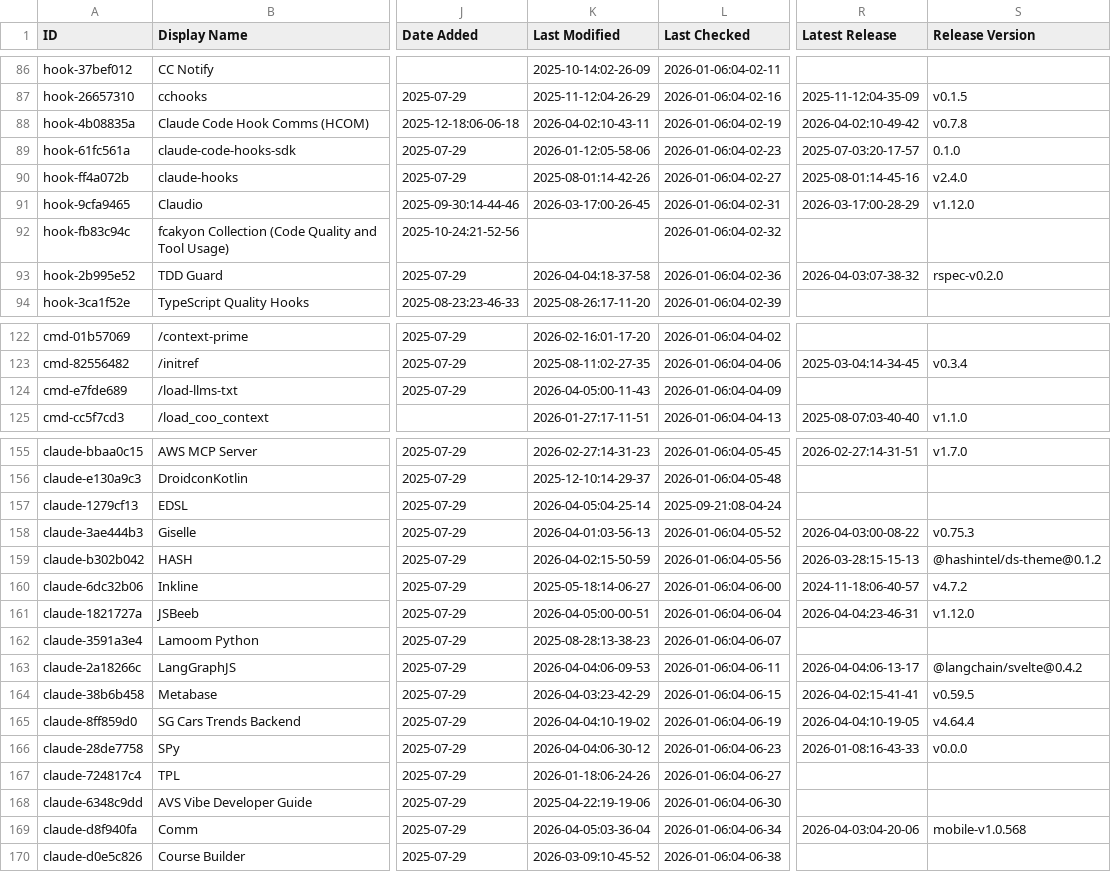
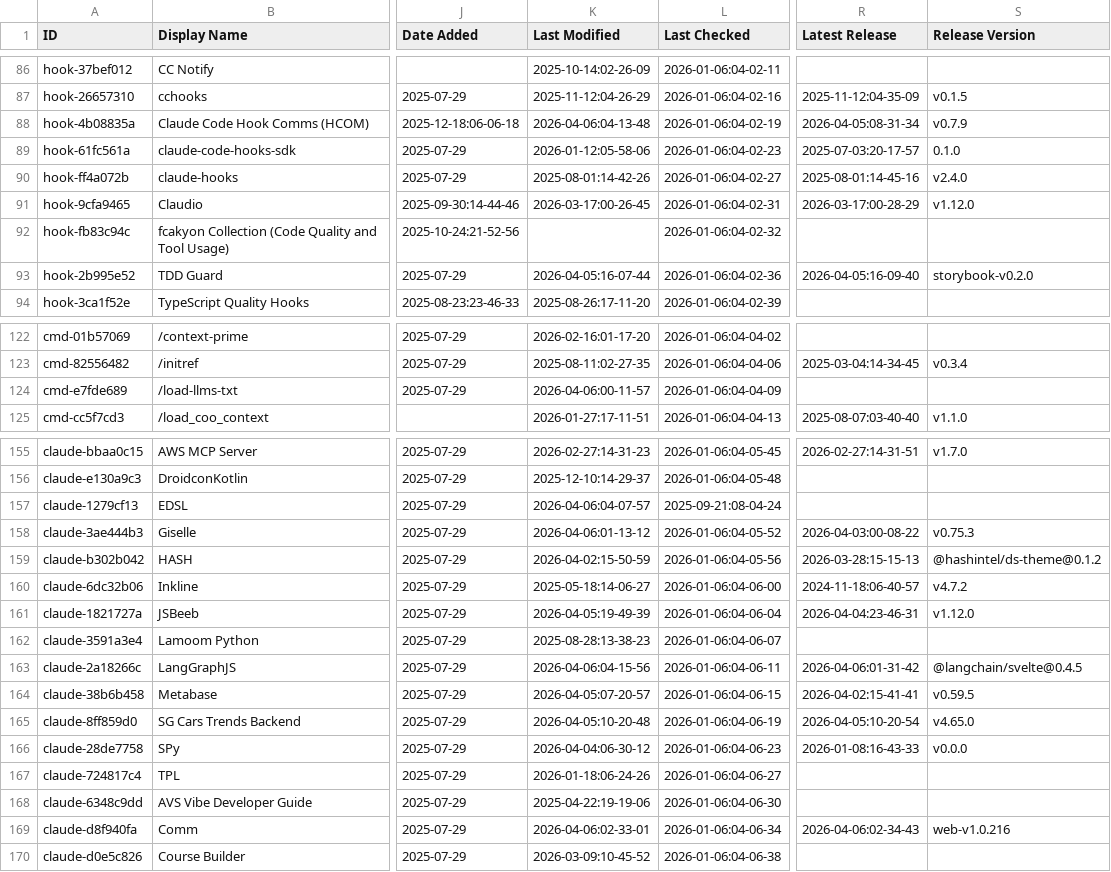
Before and after one commit to gmayes1/awesome-claude-code, a CSV file: THE_RESOURCES_TABLE.csv, drawn as a sheet; only a part is shown, gaps mark what is left out; the diff covers the shown part only; the diff names each change by its address in the sheet, - before the commit and + after, or states it on an @@ line.

```diff
--- a/THE_RESOURCES_TABLE.csv
+++ b/THE_RESOURCES_TABLE.csv
-K88 (Last Modified): 2026-04-02:10-43-11
+K88 (Last Modified): 2026-04-06:04-13-48
-R88 (Latest Release): 2026-04-02:10-49-42
+R88 (Latest Release): 2026-04-05:08-31-34
-S88 (Release Version): v0.7.8
+S88 (Release Version): v0.7.9
-K93 (Last Modified): 2026-04-04:18-37-58
+K93 (Last Modified): 2026-04-05:16-07-44
-R93 (Latest Release): 2026-04-03:07-38-32
+R93 (Latest Release): 2026-04-05:16-09-40
-S93 (Release Version): rspec-v0.2.0
+S93 (Release Version): storybook-v0.2.0
-K124 (Last Modified): 2026-04-05:00-11-43
+K124 (Last Modified): 2026-04-06:00-11-57
-K157 (Last Modified): 2026-04-05:04-25-14
+K157 (Last Modified): 2026-04-06:04-07-57
-K158 (Last Modified): 2026-04-01:03-56-13
+K158 (Last Modified): 2026-04-06:01-13-12
-K161 (Last Modified): 2026-04-05:00-00-51
+K161 (Last Modified): 2026-04-05:19-49-39
-K163 (Last Modified): 2026-04-04:06-09-53
+K163 (Last Modified): 2026-04-06:04-15-56
-R163 (Latest Release): 2026-04-04:06-13-17
+R163 (Latest Release): 2026-04-06:01-31-42
-S163 (Release Version): @langchain/svelte@0.4.2
+S163 (Release Version): @langchain/svelte@0.4.5
-K164 (Last Modified): 2026-04-03:23-42-29
+K164 (Last Modified): 2026-04-05:07-20-57
-K165 (Last Modified): 2026-04-04:10-19-02
+K165 (Last Modified): 2026-04-05:10-20-48
-R165 (Latest Release): 2026-04-04:10-19-05
+R165 (Latest Release): 2026-04-05:10-20-54
-S165 (Release Version): v4.64.4
+S165 (Release Version): v4.65.0
-K169 (Last Modified): 2026-04-05:03-36-04
+K169 (Last Modified): 2026-04-06:02-33-01
-R169 (Latest Release): 2026-04-03:04-20-06
+R169 (Latest Release): 2026-04-06:02-34-43
-S169 (Release Version): mobile-v1.0.568
+S169 (Release Version): web-v1.0.216
```
Also changed, not shown: 14 edited cells elsewhere in this file.
